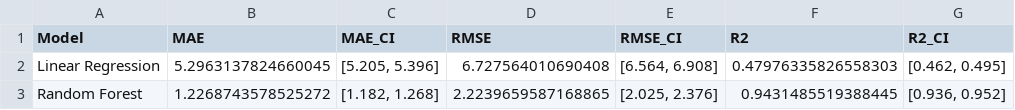
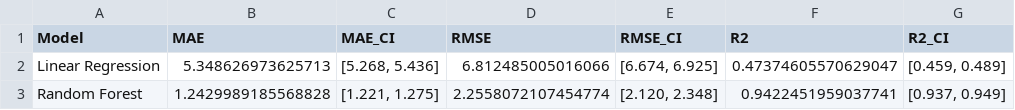
Before and after one commit to michaeldejournett/Intro-To-Machine-Learning, a CSV file: project/paper_metrics_with_ci.csv, drawn as a sheet.

Commit message:
adding project structure changes

```diff
--- a/project/paper_metrics_with_ci.csv
+++ b/project/paper_metrics_with_ci.csv
@@ -1,3 +1,3 @@
 Model,MAE,MAE_CI,RMSE,RMSE_CI,R2,R2_CI
-Linear Regression,5.2963137824660045,"[5.205, 5.396]",6.727564010690408,"[6.564, 6.908]",0.47976335826558303,"[0.462, 0.495]"
-Random Forest,1.2268743578525272,"[1.182, 1.268]",2.2239659587168865,"[2.025, 2.376]",0.9431485519388445,"[0.936, 0.952]"
+Linear Regression,5.348626973625713,"[5.268, 5.436]",6.812485005016066,"[6.674, 6.925]",0.47374605570629047,"[0.459, 0.489]"
+Random Forest,1.2429989185568828,"[1.221, 1.275]",2.2558072107454774,"[2.120, 2.348]",0.9422451959037741,"[0.937, 0.949]"
```
Also changed, not shown: 9 other files.
